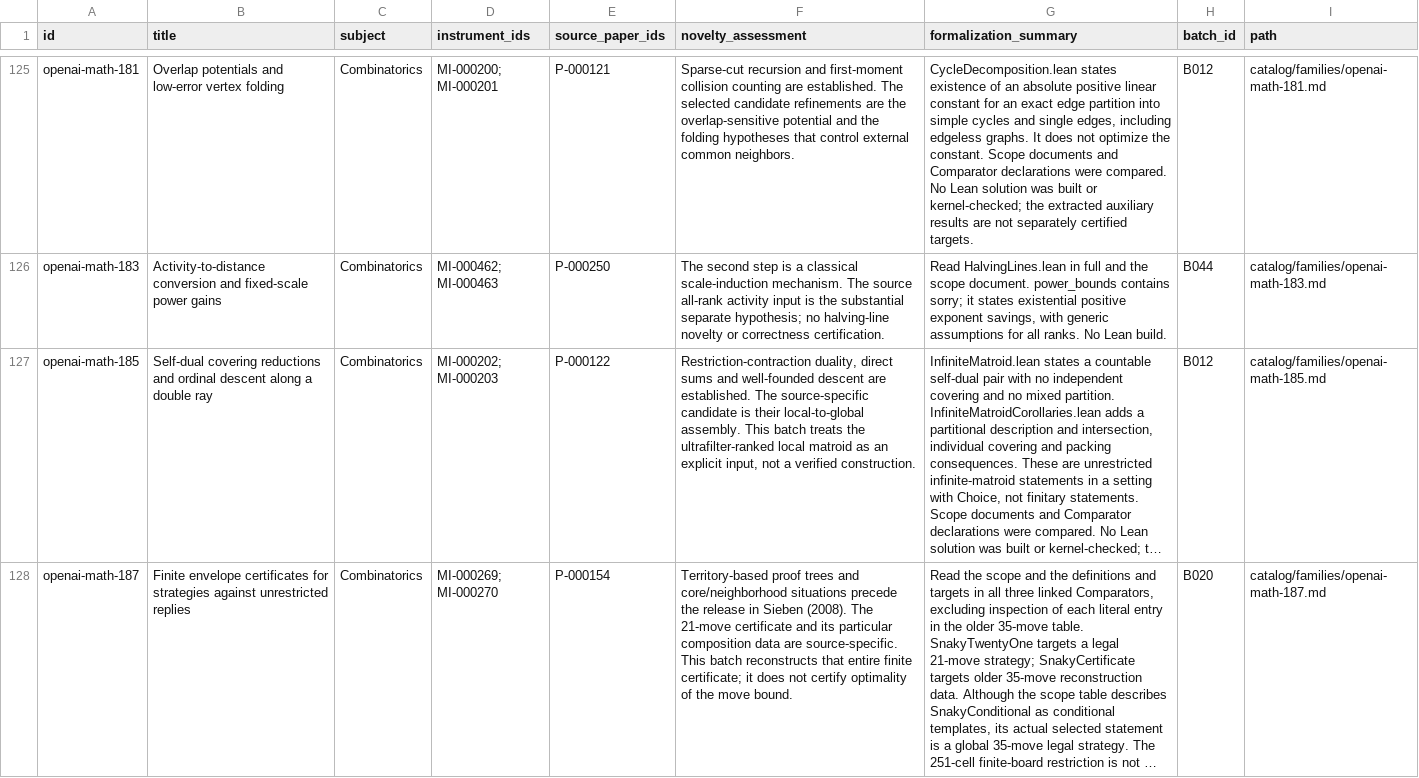
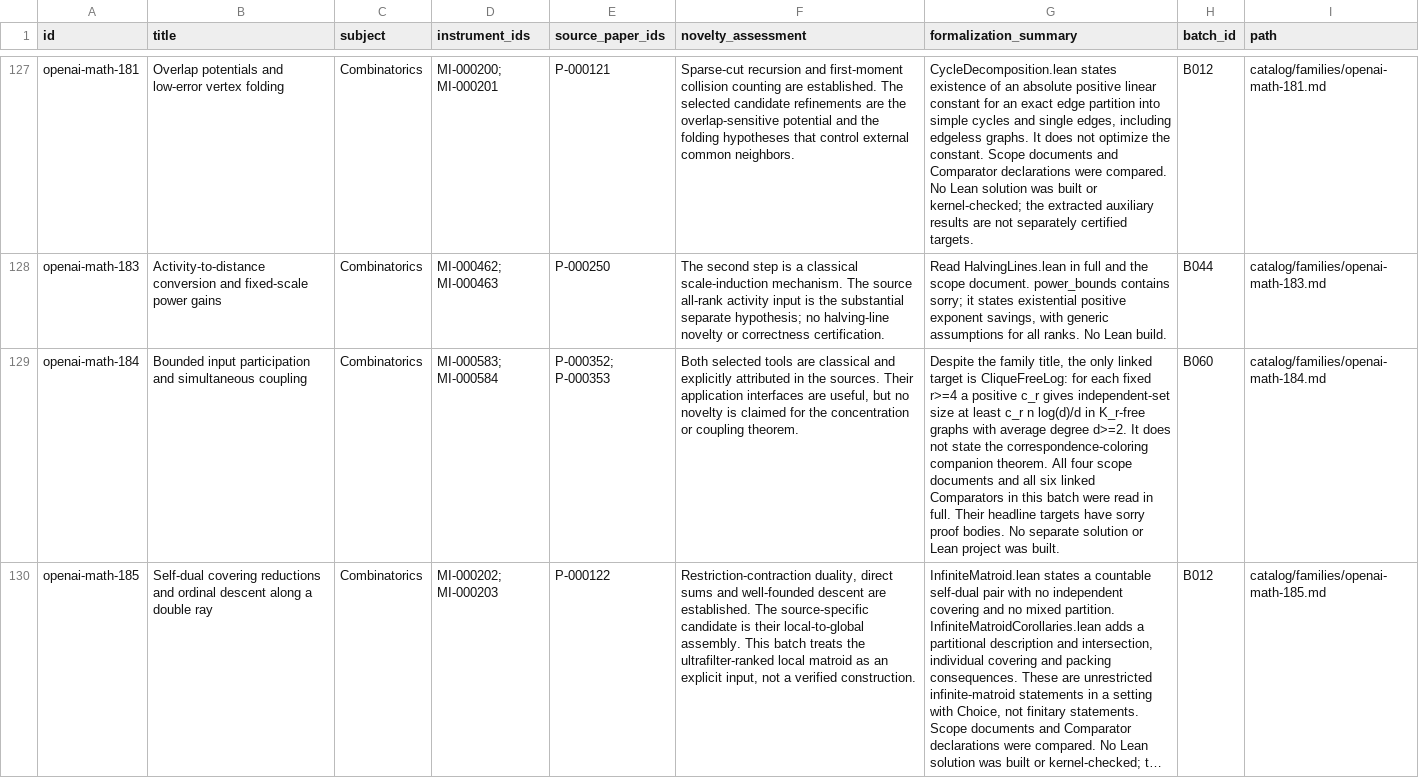
Before and after one commit to yxie2/math-instruments, a CSV file: exports/families.csv, drawn as a sheet; only a part is shown, gaps mark what is left out; the shorter side is filled out with more unchanged rows; long unchanged cells end in …; the diff covers the shown part only; the diff names each change by its address in the sheet, - before the commit and + after, or states it on an @@ line.

Commit message:
Extract B060 tree, cover, coupling and restriction instruments (#62)

```diff
--- a/exports/families.csv
+++ b/exports/families.csv
+row 129: openai-math-184 | Bounded input participation and simultaneous coupling | Combinatorics | MI-000583; MI-000584 | P-000352; P-000353 | Both selected tools are classical and explicitly attributed in the sources. Their application interfaces are useful, but no novelty is claimed for the concentration or coupling theorem. | Despite the family title, the only linked target is CliqueFreeLog: for each fixed r>=4 a positive c_r gives independent-set size at least c_r n log(d)/d in K_r-free graphs with average degree d>=2. It does not state the correspondence-coloring companion theorem. All four scope documents and all six linked Comparators in this batch were read in full. Their headline targets have sorry proof bodies. No separate solution or Lean project was built. | B060 | catalog/families/openai-math-184.md
```
Also changed, not shown: 3 added rows elsewhere in this file, exports/instruments.csv, exports/papers.csv, 40 other files.
